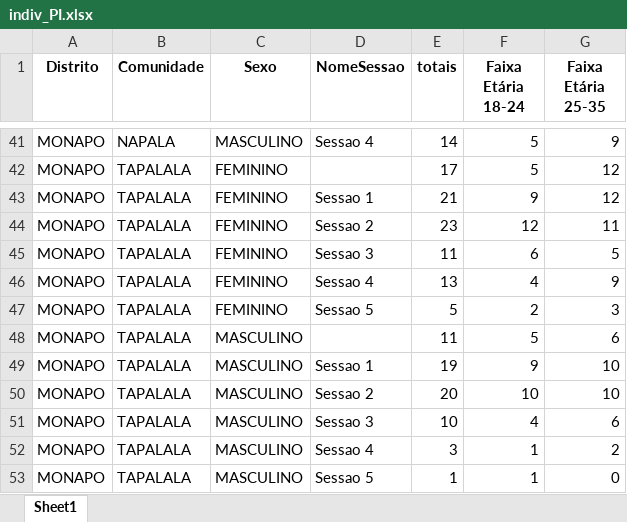
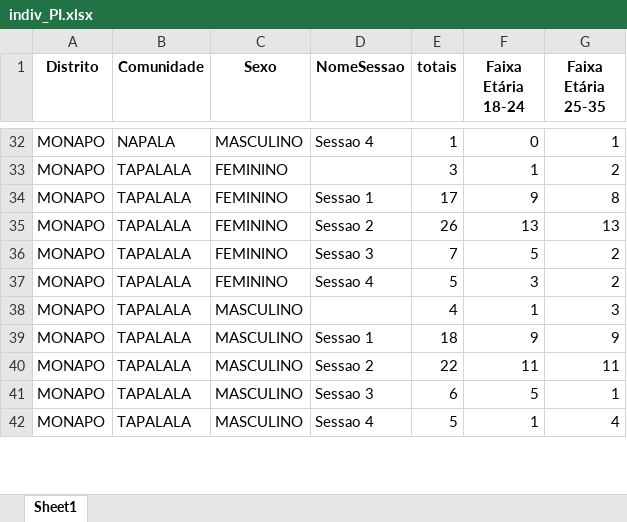
Before and after one commit to muvamis/dashboard_kufungula-versao1, an Excel workbook: Data/indiv_PI.xlsx, sheet Sheet1, drawn as a sheet; only a part is shown, gaps mark what is left out; values as stored, in another font and other column widths than the file's, no borders; removed rows and columns are numbered as before the commit, all else as after; the diff covers the shown part only; the diff names each change by its address in the sheet, - before the commit and + after, or states it on an @@ line.

```diff
--- a/Data/indiv_PI.xlsx (sheet Sheet1)
+++ b/Data/indiv_PI.xlsx (sheet Sheet1)
-E32 (totais): 14
+E32 (totais): 1
-F32 (Faixa Etária 18-24): 5
+F32 (Faixa Etária 18-24): 0
-G32 (Faixa Etária 25-35): 9
+G32 (Faixa Etária 25-35): 1
-E33 (totais): 17
+E33 (totais): 3
-F33 (Faixa Etária 18-24): 5
+F33 (Faixa Etária 18-24): 1
-G33 (Faixa Etária 25-35): 12
+G33 (Faixa Etária 25-35): 2
-E34 (totais): 21
+E34 (totais): 17
-G34 (Faixa Etária 25-35): 12
+G34 (Faixa Etária 25-35): 8
-E35 (totais): 23
+E35 (totais): 26
-F35 (Faixa Etária 18-24): 12
+F35 (Faixa Etária 18-24): 13
-G35 (Faixa Etária 25-35): 11
+G35 (Faixa Etária 25-35): 13
-E36 (totais): 11
+E36 (totais): 7
-F36 (Faixa Etária 18-24): 6
+F36 (Faixa Etária 18-24): 5
-G36 (Faixa Etária 25-35): 5
+G36 (Faixa Etária 25-35): 2
-row 46: MONAPO | TAPALALA | FEMININO | Sessao 4 | 13 | 4 | 9
-D37 (NomeSessao): Sessao 5
+D37 (NomeSessao): Sessao 4
-F37 (Faixa Etária 18-24): 2
+F37 (Faixa Etária 18-24): 3
-G37 (Faixa Etária 25-35): 3
+G37 (Faixa Etária 25-35): 2
-E38 (totais): 11
+E38 (totais): 4
-F38 (Faixa Etária 18-24): 5
+F38 (Faixa Etária 18-24): 1
-G38 (Faixa Etária 25-35): 6
+G38 (Faixa Etária 25-35): 3
-E39 (totais): 19
+E39 (totais): 18
-G39 (Faixa Etária 25-35): 10
+G39 (Faixa Etária 25-35): 9
-E40 (totais): 20
+E40 (totais): 22
-F40 (Faixa Etária 18-24): 10
+F40 (Faixa Etária 18-24): 11
-G40 (Faixa Etária 25-35): 10
+G40 (Faixa Etária 25-35): 11
-E41 (totais): 10
+E41 (totais): 6
-F41 (Faixa Etária 18-24): 4
+F41 (Faixa Etária 18-24): 5
-G41 (Faixa Etária 25-35): 6
+G41 (Faixa Etária 25-35): 1
-E42 (totais): 3
+E42 (totais): 5
-G42 (Faixa Etária 25-35): 2
+G42 (Faixa Etária 25-35): 4
-row 53: MONAPO | TAPALALA | MASCULINO | Sessao 5 | 1 | 1 | 0
```
Also changed, not shown: 4 added rows, 12 removed rows and 168 edited cells elsewhere in this sheet, Data/indiv_AG.xlsx, 8 other files.
